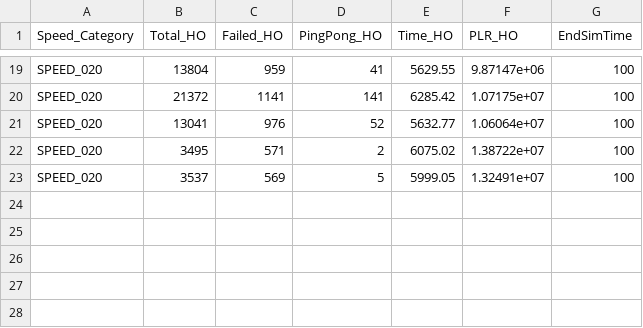
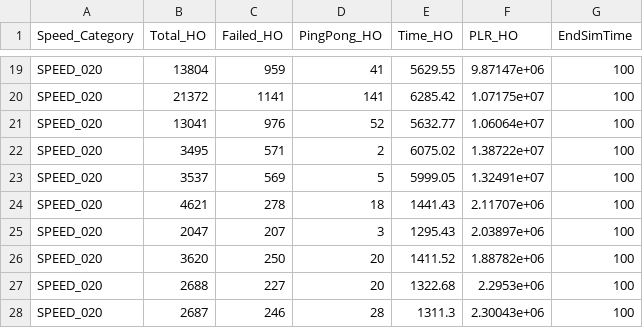
Before and after one commit to jayshah2005/Predictive-Mobility-Modeling-Handover-Decision-Making, a CSV file: src/Datafiles/handover_speed_metrics.csv, drawn as a sheet; only a part is shown, gaps mark what is left out.

```diff
--- a/src/Datafiles/handover_speed_metrics.csv
+++ b/src/Datafiles/handover_speed_metrics.csv
@@ -23 +23,6 @@ SPEED_020,3495,571,2,6075.02,1.38722e+07,100
 SPEED_020,3537,569,5,5999.05,1.32491e+07,100
+SPEED_020,4621,278,18,1441.43,2.11707e+06,100
+SPEED_020,2047,207,3,1295.43,2.03897e+06,100
+SPEED_020,3620,250,20,1411.52,1.88782e+06,100
+SPEED_020,2688,227,20,1322.68,2.2953e+06,100
+SPEED_020,2687,246,28,1311.3,2.30043e+06,100
```
Also changed, not shown: 1 other file.
